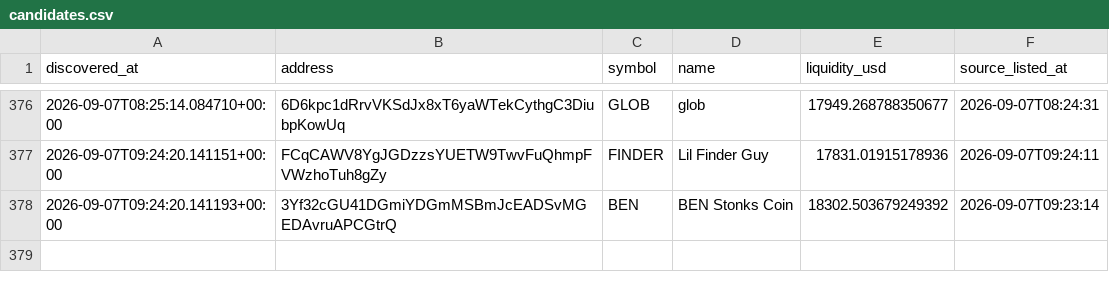
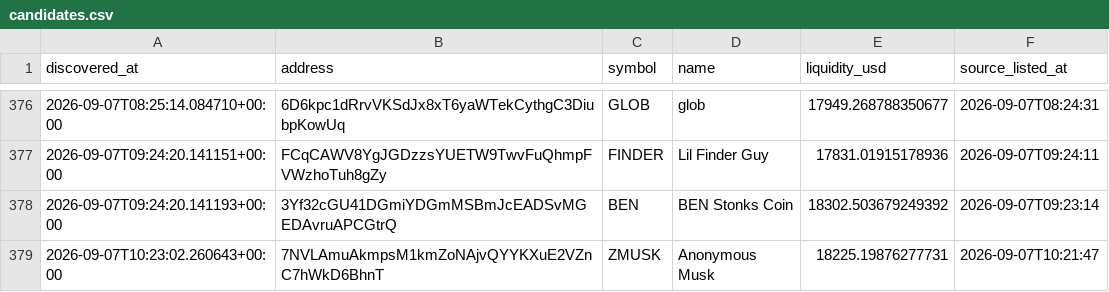
Before and after one commit to abdulrazakusman1029-ux/Nova, a CSV file: data/candidates.csv, drawn as a sheet; only a part is shown, gaps mark what is left out; the diff names each change by its address in the sheet, - before the commit and + after, or states it on an @@ line.

```diff
--- a/data/candidates.csv
+++ b/data/candidates.csv
+row 379: 2026-09-07T10:23:02.260643+00:00 | 7NVLAmuAkmpsM1kmZoNAjvQYYKXuE2VZnC7hWkD6BhnT | ZMUSK | Anonymous Musk | 18225.19876277731 | 2026-09-07T10:21:47
```
Also changed, not shown: 2 other files.
